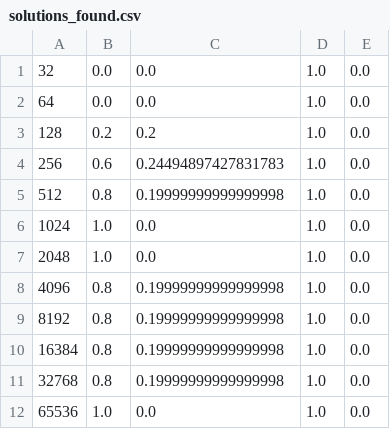
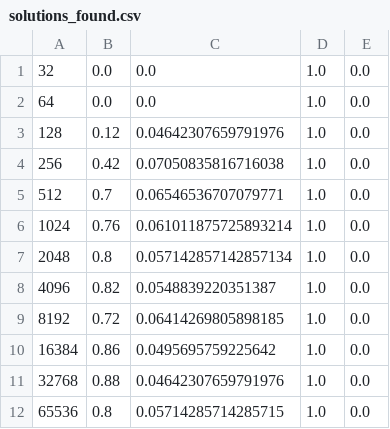
Before and after one commit to dashaasienga/Statistics-Senior-Honors-Thesis, a CSV file: Thesis/index/experiment_results/chapter_2/csv/solutions_found.csv, drawn as a sheet.

Commit message:
Update experiment to 50 trials

```diff
--- a/Thesis/index/experiment_results/chapter_2/csv/solutions_found.csv
+++ b/Thesis/index/experiment_results/chapter_2/csv/solutions_found.csv
@@ -2,11 +2,11 @@
 64,0.0,0.0,1.0,0.0
-128,0.2,0.2,1.0,0.0
-256,0.6,0.24494897427831783,1.0,0.0
-512,0.8,0.19999999999999998,1.0,0.0
-1024,1.0,0.0,1.0,0.0
-2048,1.0,0.0,1.0,0.0
-4096,0.8,0.19999999999999998,1.0,0.0
-8192,0.8,0.19999999999999998,1.0,0.0
-16384,0.8,0.19999999999999998,1.0,0.0
-32768,0.8,0.19999999999999998,1.0,0.0
-65536,1.0,0.0,1.0,0.0
+128,0.12,0.04642307659791976,1.0,0.0
+256,0.42,0.07050835816716038,1.0,0.0
+512,0.7,0.06546536707079771,1.0,0.0
+1024,0.76,0.061011875725893214,1.0,0.0
+2048,0.8,0.057142857142857134,1.0,0.0
+4096,0.82,0.0548839220351387,1.0,0.0
+8192,0.72,0.06414269805898185,1.0,0.0
+16384,0.86,0.0495695759225642,1.0,0.0
+32768,0.88,0.04642307659791976,1.0,0.0
+65536,0.8,0.05714285714285715,1.0,0.0
```
Also changed, not shown: Thesis/index/experiment_results/chapter_2/csv/failures_g1.csv, Thesis/index/experiment_results/chapter_2/csv/fs.csv, 20 other files.
